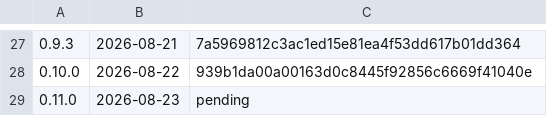
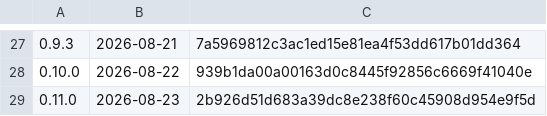
Before and after one commit to k-k1/agent-fleet, a TSV file: deploy/release/notes/index.tsv, drawn as a sheet; only a part is shown, gaps mark what is left out.

```diff
--- a/deploy/release/notes/index.tsv
+++ b/deploy/release/notes/index.tsv
@@ -28,2 +28,2 @@
 0.10.0	2026-08-22	939b1da00a00163d0c8445f92856c6669f41040e
-0.11.0	2026-08-23	pending
+0.11.0	2026-08-23	2b926d51d683a39dc8e238f60c45908d954e9f5d
```
